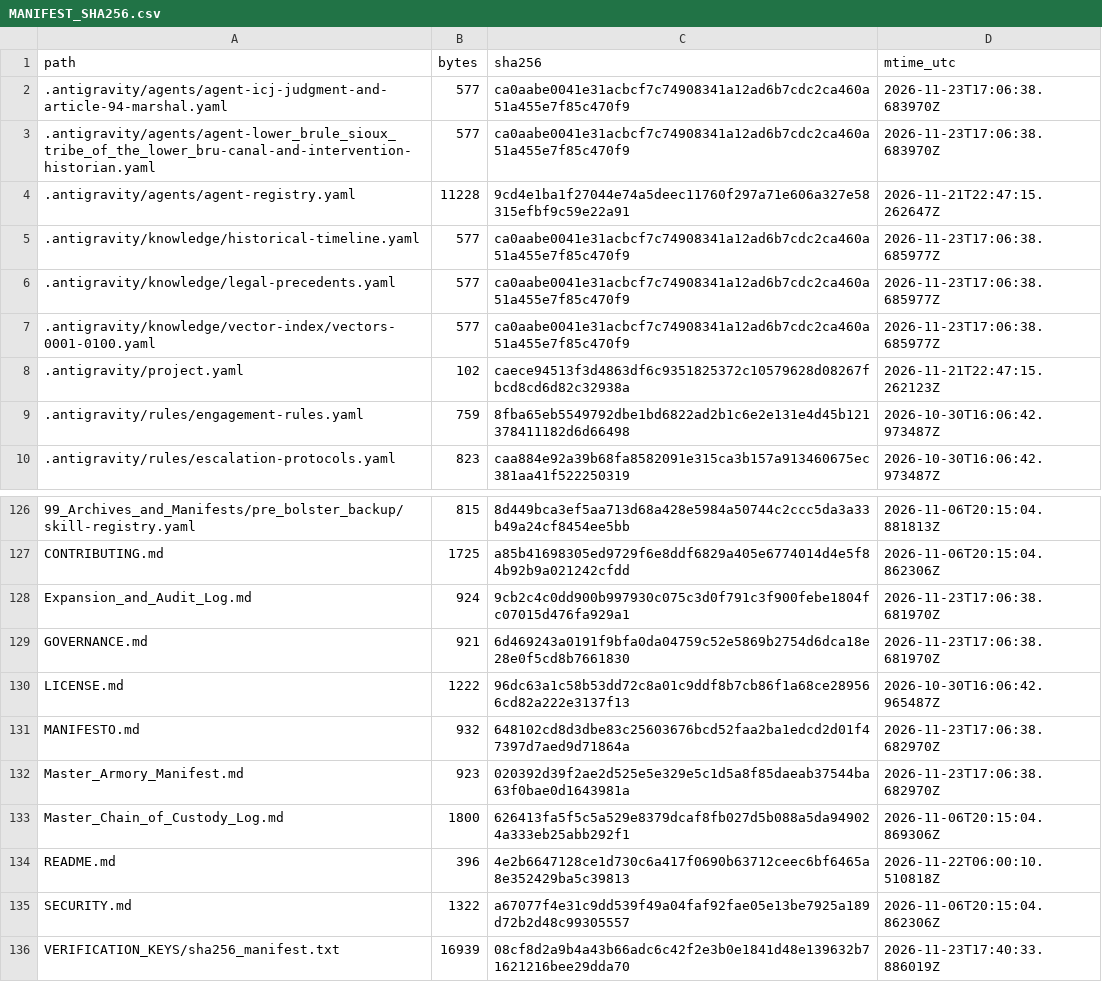
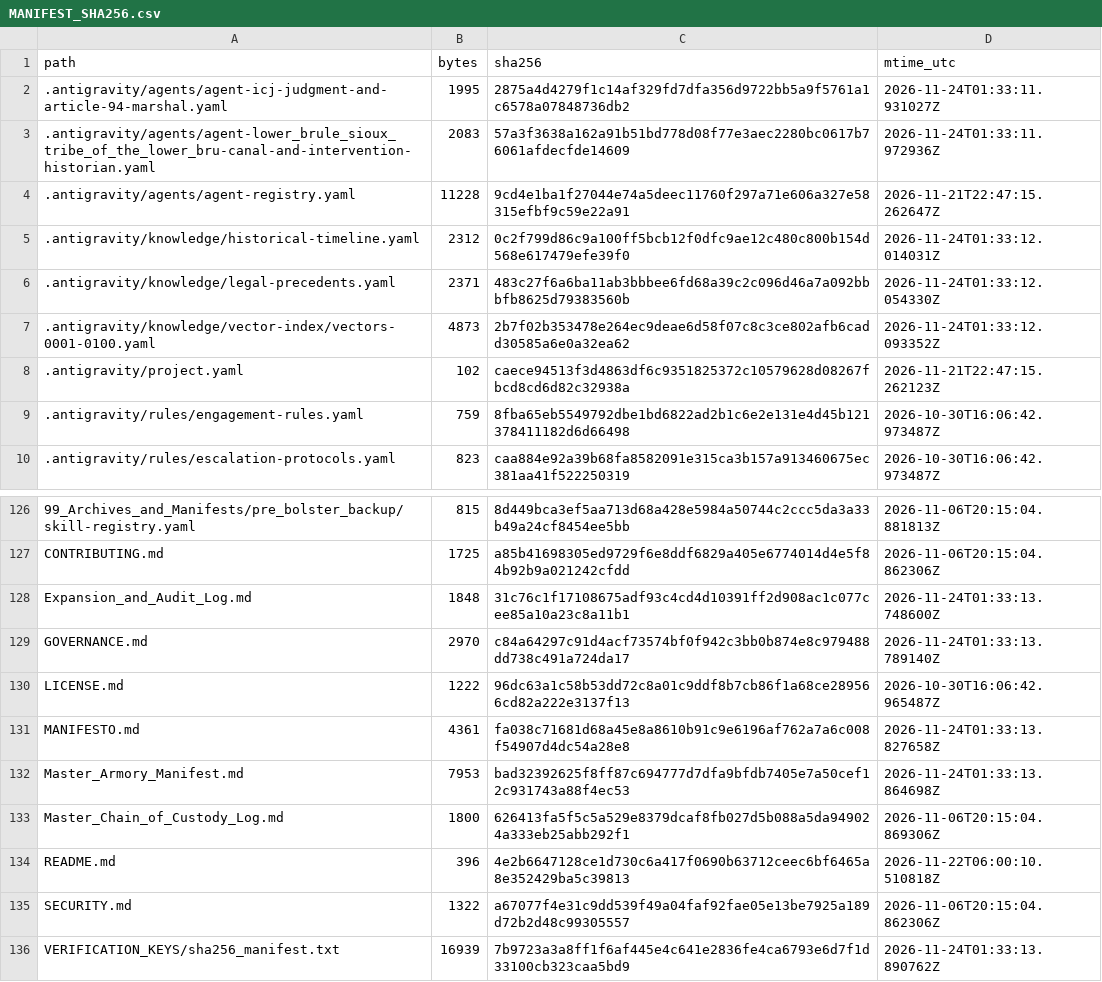
Before and after one commit to GlobalRestitutionAlliance/turtle-island-us-sd-lower-brule-sioux-tribe-of-the-lower-bru-master-litigation, a CSV file: 99_Archives_and_Manifests/MANIFEST_SHA256.csv, drawn as a sheet; only a part is shown, gaps mark what is left out; the diff covers the shown part only.

```diff
--- a/99_Archives_and_Manifests/MANIFEST_SHA256.csv
+++ b/99_Archives_and_Manifests/MANIFEST_SHA256.csv
@@ -1,8 +1,8 @@
 path,bytes,sha256,mtime_utc
-.antigravity/agents/agent-icj-judgment-and-article-94-marshal.yaml,577,ca0aabe0041e31acbcf7c74908341a12ad6b7cdc2ca460a51a455e7f85c470f9,2026-11-23T17:06:38.683970Z
-.antigravity/agents/agent-lower_brule_sioux_tribe_of_the_lower_bru-canal-and-intervention-historian.yaml,577,ca0aabe0041e31acbcf7c74908341a12ad6b7cdc2ca460a51a455e7f85c470f9,2026-11-23T17:06:38.683970Z
+.antigravity/agents/agent-icj-judgment-and-article-94-marshal.yaml,1995,2875a4d4279f1c14af329fd7dfa356d9722bb5a9f5761a1c6578a07848736db2,2026-11-24T01:33:11.931027Z
+.antigravity/agents/agent-lower_brule_sioux_tribe_of_the_lower_bru-canal-and-intervention-historian.yaml,2083,57a3f3638a162a91b51bd778d08f77e3aec2280bc0617b76061afdecfde14609,2026-11-24T01:33:11.972936Z
 .antigravity/agents/agent-registry.yaml,11228,9cd4e1ba1f27044e74a5deec11760f297a71e606a327e58315efbf9c59e22a91,2026-11-21T22:47:15.262647Z
-.antigravity/knowledge/historical-timeline.yaml,577,ca0aabe0041e31acbcf7c74908341a12ad6b7cdc2ca460a51a455e7f85c470f9,2026-11-23T17:06:38.685977Z
-.antigravity/knowledge/legal-precedents.yaml,577,ca0aabe0041e31acbcf7c74908341a12ad6b7cdc2ca460a51a455e7f85c470f9,2026-11-23T17:06:38.685977Z
-.antigravity/knowledge/vector-index/vectors-0001-0100.yaml,577,ca0aabe0041e31acbcf7c74908341a12ad6b7cdc2ca460a51a455e7f85c470f9,2026-11-23T17:06:38.685977Z
+.antigravity/knowledge/historical-timeline.yaml,2312,0c2f799d86c9a100ff5bcb12f0dfc9ae12c480c800b154d568e617479efe39f0,2026-11-24T01:33:12.014031Z
+.antigravity/knowledge/legal-precedents.yaml,2371,483c27f6a6ba11ab3bbbee6fd68a39c2c096d46a7a092bbbfb8625d79383560b,2026-11-24T01:33:12.054330Z
+.antigravity/knowledge/vector-index/vectors-0001-0100.yaml,4873,2b7f02b353478e264ec9deae6d58f07c8c3ce802afb6cadd30585a6e0a32ea62,2026-11-24T01:33:12.093352Z
 .antigravity/project.yaml,102,caece94513f3d4863df6c9351825372c10579628d08267fbcd8cd6d82c32938a,2026-11-21T22:47:15.262123Z
@@ -127,7 +127,7 @@ path,bytes,sha256,mtime_utc
 CONTRIBUTING.md,1725,a85b41698305ed9729f6e8ddf6829a405e6774014d4e5f84b92b9a021242cfdd,2026-11-06T20:15:04.862306Z
-Expansion_and_Audit_Log.md,924,9cb2c4c0dd900b997930c075c3d0f791c3f900febe1804fc07015d476fa929a1,2026-11-23T17:06:38.681970Z
-GOVERNANCE.md,921,6d469243a0191f9bfa0da04759c52e5869b2754d6dca18e28e0f5cd8b7661830,2026-11-23T17:06:38.681970Z
+Expansion_and_Audit_Log.md,1848,31c76c1f17108675adf93c4cd4d10391ff2d908ac1c077cee85a10a23c8a11b1,2026-11-24T01:33:13.748600Z
+GOVERNANCE.md,2970,c84a64297c91d4acf73574bf0f942c3bb0b874e8c979488dd738c491a724da17,2026-11-24T01:33:13.789140Z
 LICENSE.md,1222,96dc63a1c58b53dd72c8a01c9ddf8b7cb86f1a68ce289566cd82a222e3137f13,2026-10-30T16:06:42.965487Z
-MANIFESTO.md,932,648102cd8d3dbe83c25603676bcd52faa2ba1edcd2d01f47397d7aed9d71864a,2026-11-23T17:06:38.682970Z
-Master_Armory_Manifest.md,923,020392d39f2ae2d525e5e329e5c1d5a8f85daeab37544ba63f0bae0d1643981a,2026-11-23T17:06:38.682970Z
+MANIFESTO.md,4361,fa038c71681d68a45e8a8610b91c9e6196af762a7a6c008f54907d4dc54a28e8,2026-11-24T01:33:13.827658Z
+Master_Armory_Manifest.md,7953,bad32392625f8ff87c694777d7dfa9bfdb7405e7a50cef12c931743a88f4ec53,2026-11-24T01:33:13.864698Z
 Master_Chain_of_Custody_Log.md,1800,626413fa5f5c5a529e8379dcaf8fb027d5b088a5da949024a333eb25abb292f1,2026-11-06T20:15:04.869306Z
@@ -135,2 +135,2 @@ README.md,396,4e2b6647128ce1d730c6a417f0690b63712ceec6bf6465a8e352429ba5c39813,2
 SECURITY.md,1322,a67077f4e31c9dd539f49a04faf92fae05e13be7925a189d72b2d48c99305557,2026-11-06T20:15:04.862306Z
-VERIFICATION_KEYS/sha256_manifest.txt,16939,08cf8d2a9b4a43b66adc6c42f2e3b0e1841d48e139632b71621216bee29dda70,2026-11-23T17:40:33.886019Z
+VERIFICATION_KEYS/sha256_manifest.txt,16939,7b9723a3a8ff1f6af445e4c641e2836fe4ca6793e6d7f1d33100cb323caa5bd9,2026-11-24T01:33:13.890762Z
```
Also changed, not shown: 81 edited cells elsewhere in this file, 37 other files.
